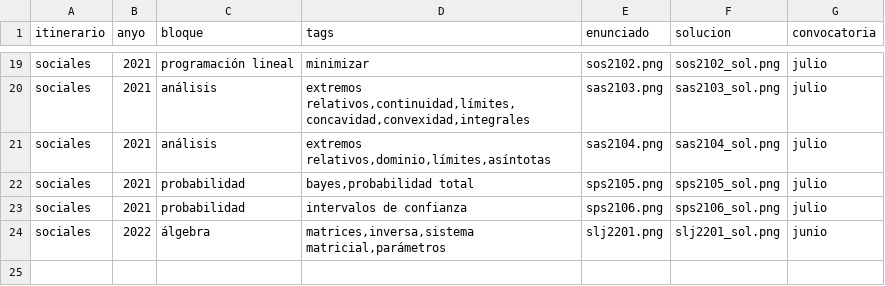
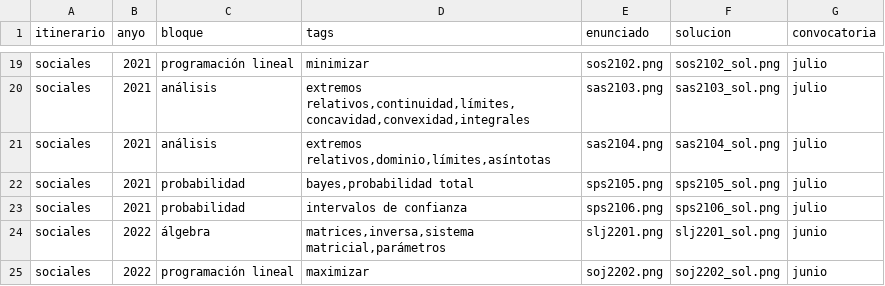
Before and after one commit to crdguez/dashboard_evau, a CSV file: datos.csv, drawn as a sheet; only a part is shown, gaps mark what is left out; the diff names each change by its address in the sheet, - before the commit and + after, or states it on an @@ line.

Commit message:
Update datos.csv

```diff
--- a/datos.csv
+++ b/datos.csv
+row 25: sociales | 2022 | programación lineal | maximizar | soj2202.png | soj2202_sol.png | junio
```
